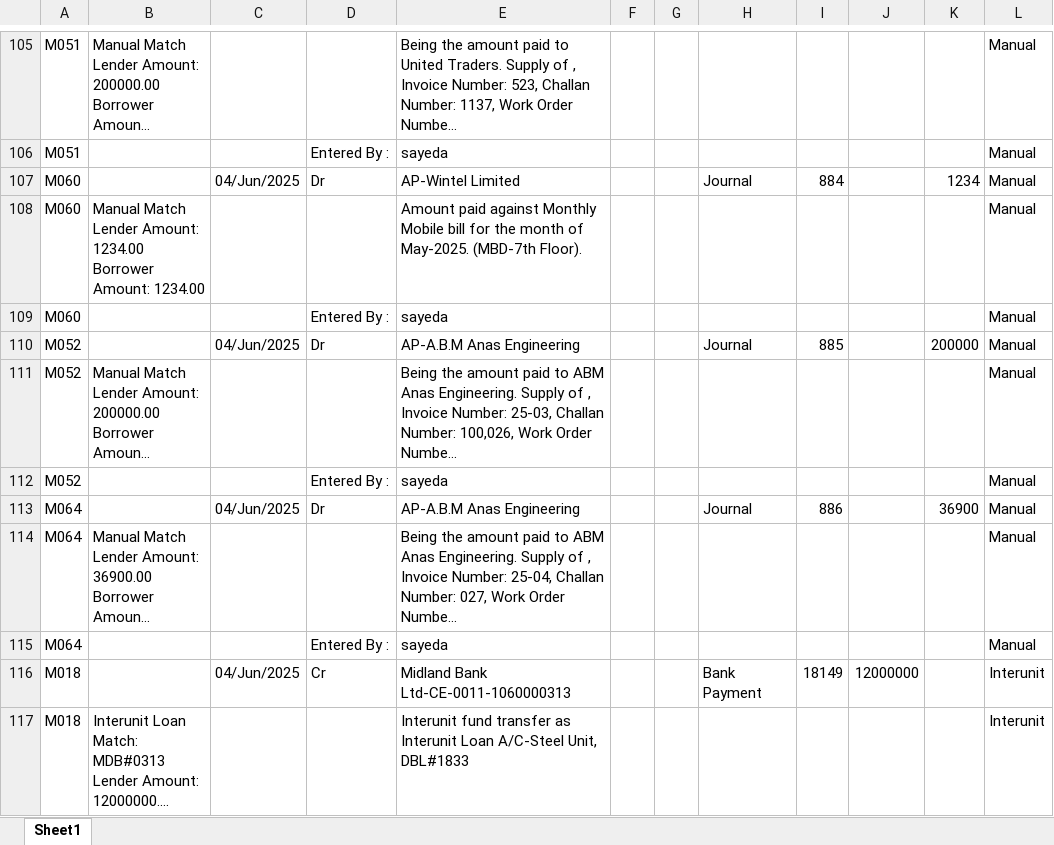
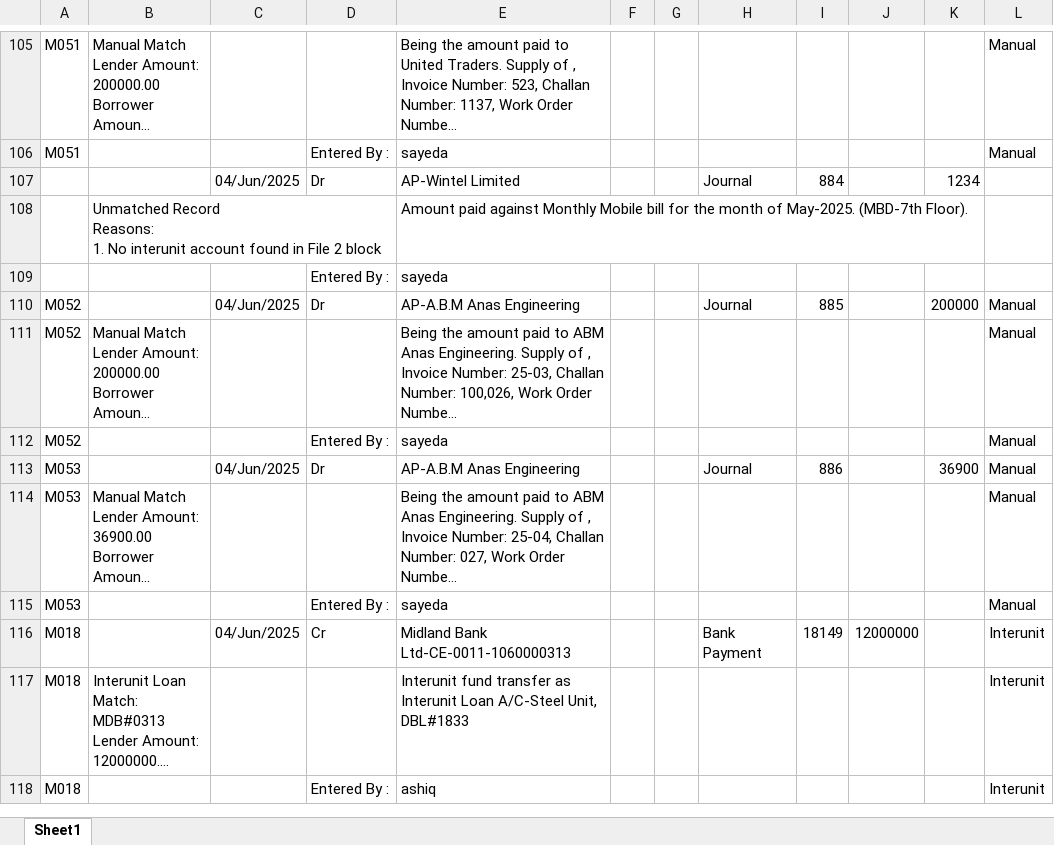
Before and after one commit to m-islam-ciplc/Interunit-Loan-Recon, an Excel workbook: Resources/Steel-Trans/Trans book Steel_MATCHED.xlsx, sheet Sheet1, drawn as a sheet; only a part is shown, gaps mark what is left out; the shorter side is filled out with more unchanged rows; long unchanged cells end in …; values as stored, in another font and other column widths than the file's, no cell formats; removed rows and columns are numbered as before the commit, all else as after; ↵ is a line break in a cell; the diff covers the shown part only; the diff names each change by its address in the sheet, - before the commit and + after, or states it on an @@ line.

```diff
--- a/Resources/Steel-Trans/Trans book Steel_MATCHED.xlsx (sheet Sheet1)
+++ b/Resources/Steel-Trans/Trans book Steel_MATCHED.xlsx (sheet Sheet1)
-A107: M060
+A107: (empty)
-L107: Manual
+L107: (empty)
-row 108: M060 | Manual Match ↵ Lender Amount: 1234.00 ↵ Borrower Amount: 1234.00 |  |  | Amount paid against Monthly Mobile bill for the month of May-2025. (MBD-7th Floor). |  |  |  |  |  |  | Manual
-row 109: M060 |  |  | Entered By : | sayeda |  |  |  |  |  |  | Manual
+row 108:  | Unmatched Record ↵ Reasons: ↵ 1. No interunit account found in File 2 block |  |  | Amount paid against Monthly Mobile bill for the month of May-2025. (MBD-7th Floor).
+row 109:  |  |  | Entered By : | sayeda
-A113:A115: M064
+A113:A115: M053
```
Also changed, not shown: 8 added rows, 8 removed rows and 20 edited cells elsewhere in this sheet, cell formats, Resources/Steel-Trans/Steel book Trans_MATCHED.xlsx, 9 other files.
